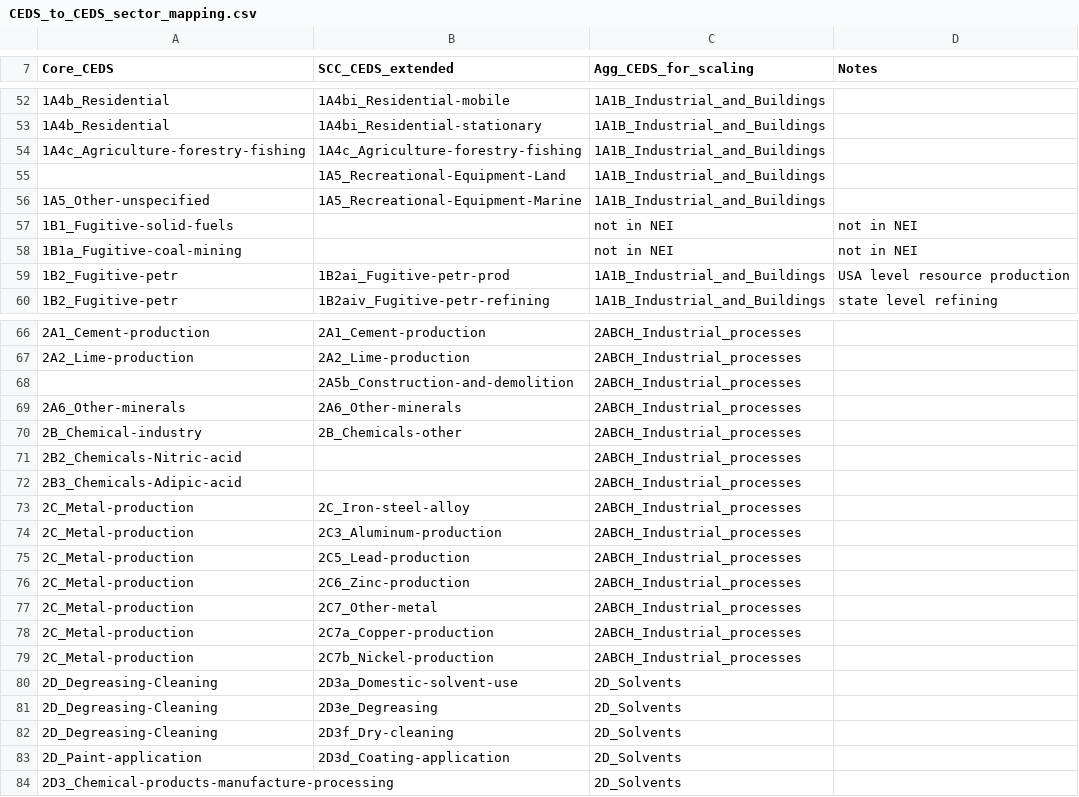
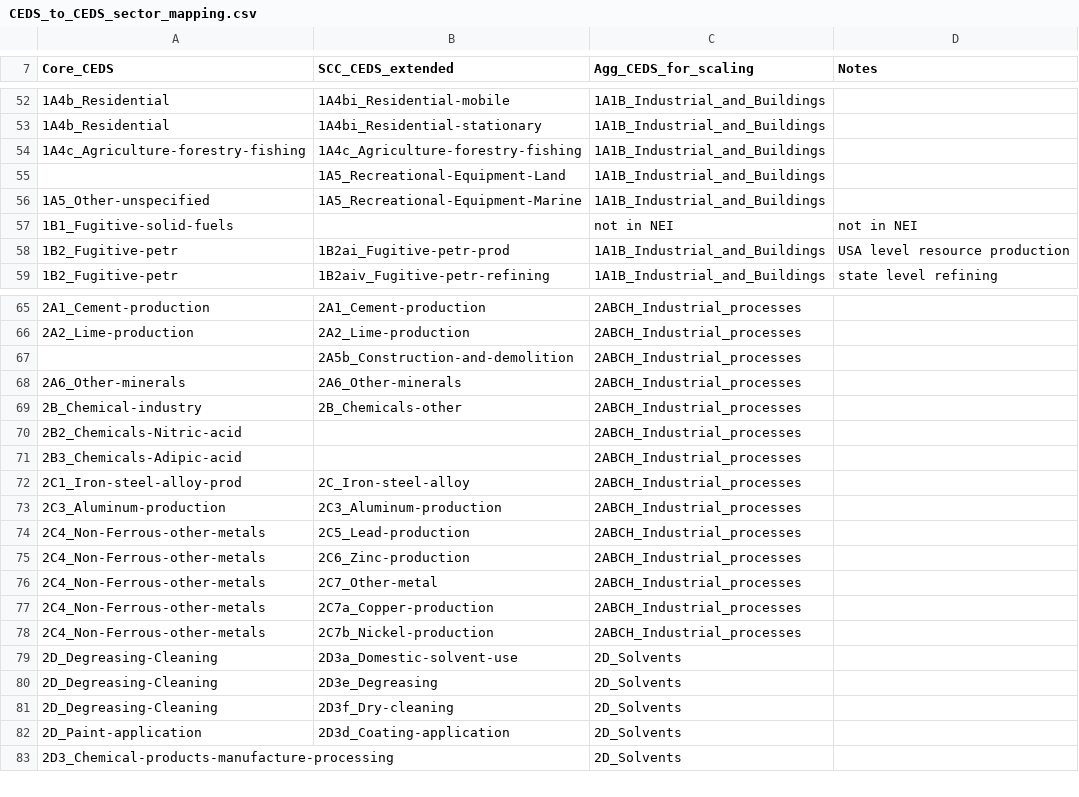
Before and after one commit to bc3LC/gcam-core, a CSV file: input/gcamdata/inst/extdata/gcam-usa/emissions/CEDS_to_CEDS_sector_mapping.csv, drawn as a sheet; only a part is shown, gaps mark what is left out.

```diff
--- a/input/gcamdata/inst/extdata/gcam-usa/emissions/CEDS_to_CEDS_sector_mapping.csv
+++ b/input/gcamdata/inst/extdata/gcam-usa/emissions/CEDS_to_CEDS_sector_mapping.csv
@@ -57,3 +57,2 @@ Core_CEDS,SCC_CEDS_extended,Agg_CEDS_for_scaling,Notes
 1B1_Fugitive-solid-fuels,,not in NEI,not in NEI
-1B1a_Fugitive-coal-mining,,not in NEI,not in NEI
 1B2_Fugitive-petr,1B2ai_Fugitive-petr-prod,1A1B_Industrial_and_Buildings,USA level resource production
@@ -72,9 +71,9 @@ Core_CEDS,SCC_CEDS_extended,Agg_CEDS_for_scaling,Notes
 2B3_Chemicals-Adipic-acid,,2ABCH_Industrial_processes,
-2C_Metal-production,2C_Iron-steel-alloy,2ABCH_Industrial_processes,
-2C_Metal-production,2C3_Aluminum-production,2ABCH_Industrial_processes,
-2C_Metal-production,2C5_Lead-production,2ABCH_Industrial_processes,
-2C_Metal-production,2C6_Zinc-production,2ABCH_Industrial_processes,
-2C_Metal-production,2C7_Other-metal,2ABCH_Industrial_processes,
-2C_Metal-production,2C7a_Copper-production,2ABCH_Industrial_processes,
-2C_Metal-production,2C7b_Nickel-production,2ABCH_Industrial_processes,
+2C1_Iron-steel-alloy-prod,2C_Iron-steel-alloy,2ABCH_Industrial_processes,
+2C3_Aluminum-production,2C3_Aluminum-production,2ABCH_Industrial_processes,
+2C4_Non-Ferrous-other-metals,2C5_Lead-production,2ABCH_Industrial_processes,
+2C4_Non-Ferrous-other-metals,2C6_Zinc-production,2ABCH_Industrial_processes,
+2C4_Non-Ferrous-other-metals,2C7_Other-metal,2ABCH_Industrial_processes,
+2C4_Non-Ferrous-other-metals,2C7a_Copper-production,2ABCH_Industrial_processes,
+2C4_Non-Ferrous-other-metals,2C7b_Nickel-production,2ABCH_Industrial_processes,
 2D_Degreasing-Cleaning,2D3a_Domestic-solvent-use,2D_Solvents,
```
Also changed, not shown: input/gcamdata/inst/extdata/emissions/CEDS/ceds_sector_map.csv.
